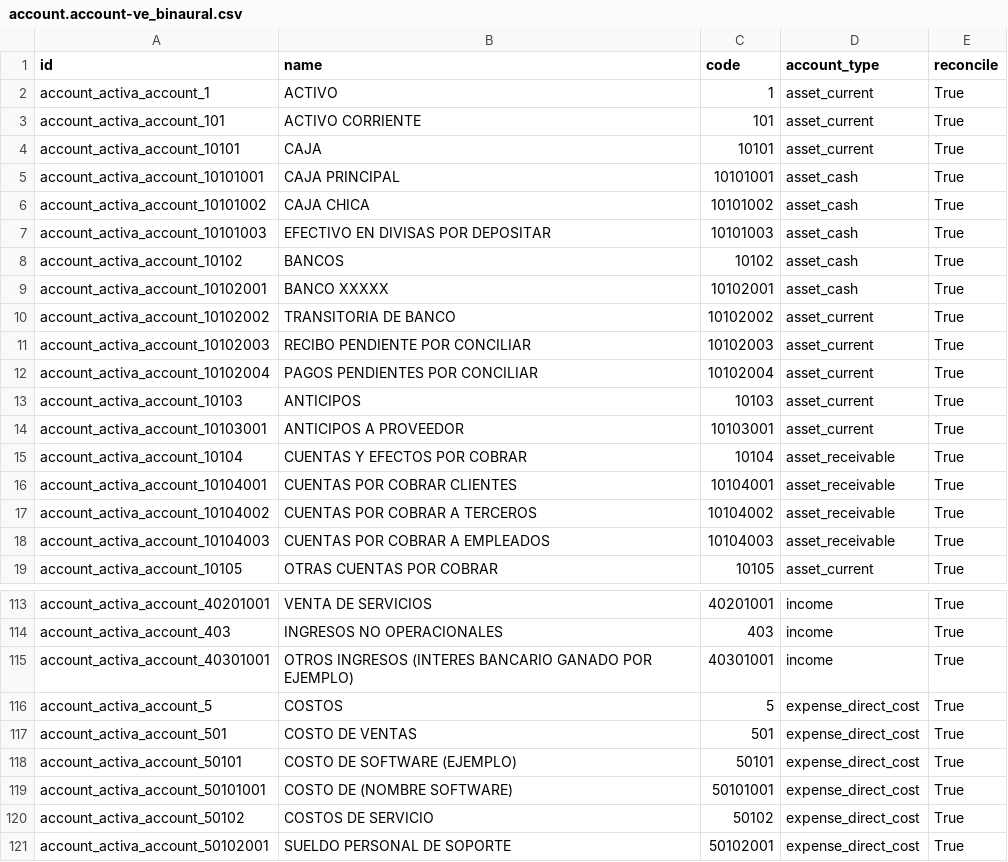
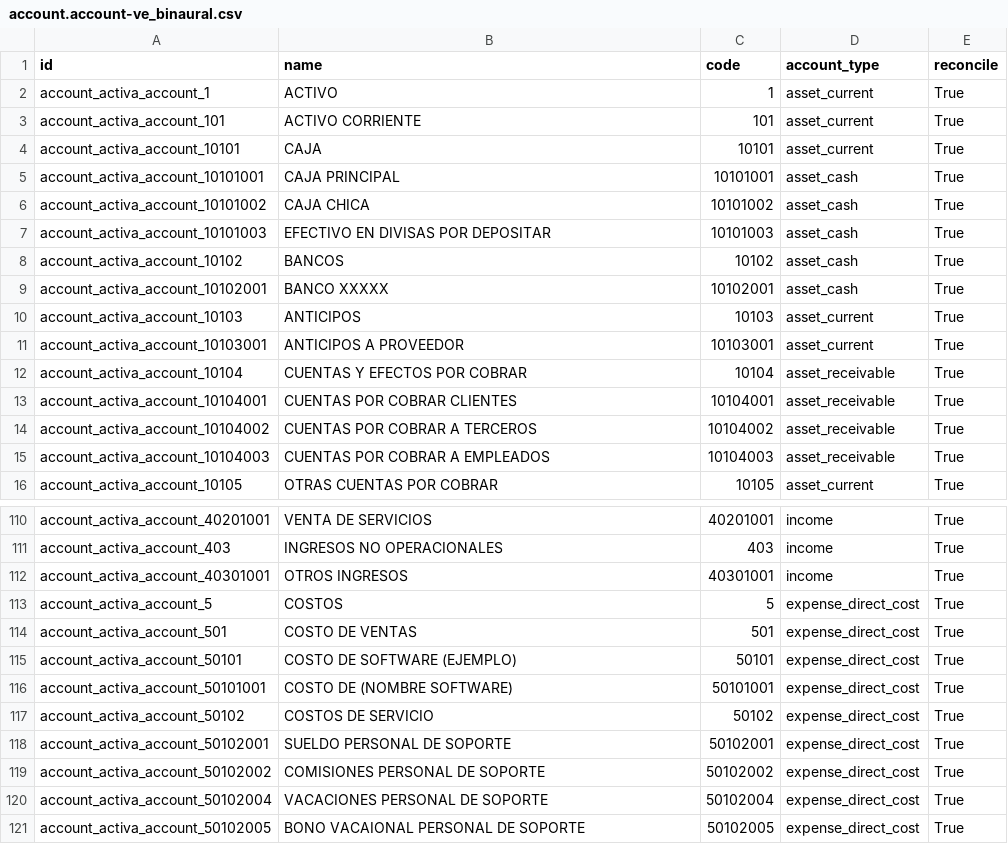
Before and after one commit to LIDALabs/lidoo-venezuela, a CSV file: l10n_ve_binaural/data/template/account.account-ve_binaural.csv, drawn as a sheet; only a part is shown, gaps mark what is left out; the shorter side is filled out with more unchanged rows.

Commit message:
[FIX] l10n_ve_binaural: arregla dígitos de cuentas y prefijos de cuentas

```diff
--- a/l10n_ve_binaural/data/template/account.account-ve_binaural.csv
+++ b/l10n_ve_binaural/data/template/account.account-ve_binaural.csv
@@ -9,5 +9,2 @@
 "account_activa_account_10102001","BANCO XXXXX","10102001","asset_cash","True"
-"account_activa_account_10102002","TRANSITORIA DE BANCO","10102002","asset_current","True"
-"account_activa_account_10102003","RECIBO PENDIENTE POR CONCILIAR","10102003","asset_current","True"
-"account_activa_account_10102004","PAGOS PENDIENTES POR CONCILIAR","10102004","asset_current","True"
 "account_activa_account_10103","ANTICIPOS","10103","asset_current","True"
@@ -114,3 +111,3 @@
 "account_activa_account_403","INGRESOS NO OPERACIONALES","403","income","True"
-"account_activa_account_40301001","OTROS INGRESOS (INTERES BANCARIO GANADO POR EJEMPLO)","40301001","income","True"
+"account_activa_account_40301001","OTROS INGRESOS","40301001","income","True"
 "account_activa_account_5","COSTOS","5","expense_direct_cost","True"
```
Also changed, not shown: 2 other files.
